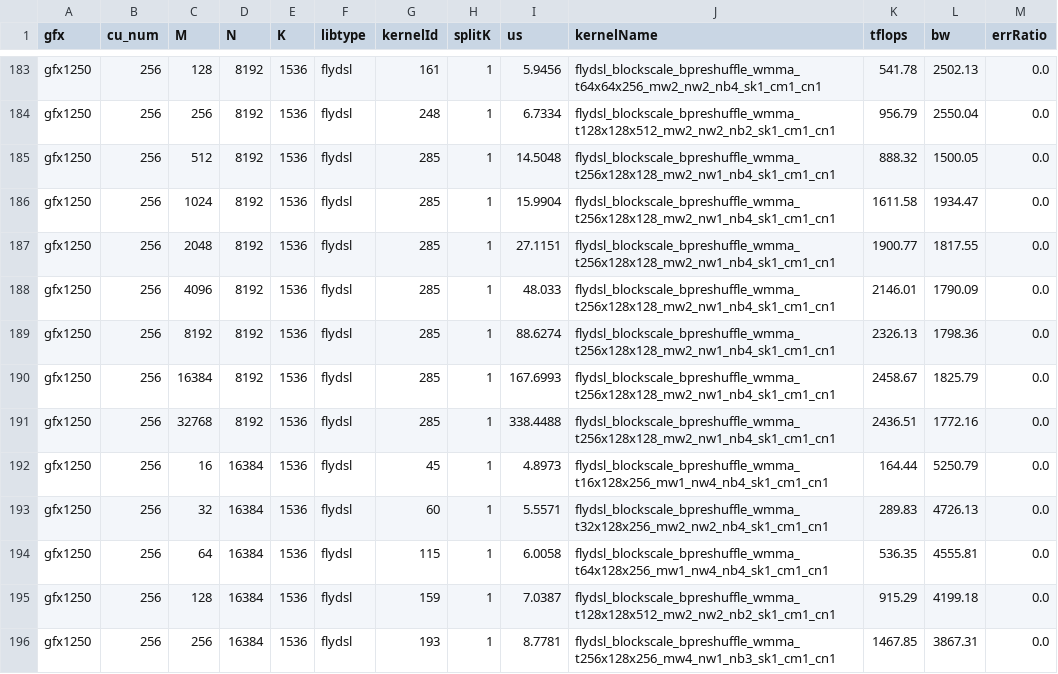
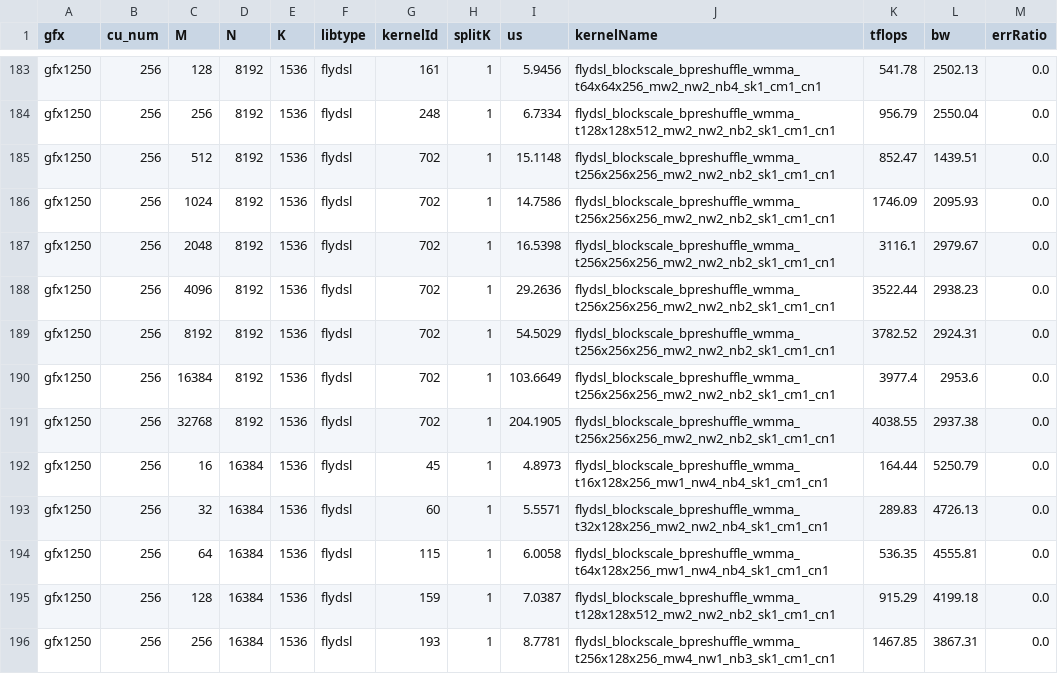
Before and after one commit to Fangzhou-Ai/aiter, a CSV file: aiter/configs/a8w8_blockscale_bpreshuffle_tuned_gemm.csv, drawn as a sheet; only a part is shown, gaps mark what is left out; the diff covers the shown part only.

Commit message:
update tuned csv

```diff
--- a/aiter/configs/a8w8_blockscale_bpreshuffle_tuned_gemm.csv
+++ b/aiter/configs/a8w8_blockscale_bpreshuffle_tuned_gemm.csv
@@ -184,9 +184,9 @@ gfx1250,256,128,8192,1536,flydsl,161,1,5.9456,flydsl_blockscale_bpreshuffle_wmma
 gfx1250,256,256,8192,1536,flydsl,248,1,6.7334,flydsl_blockscale_bpreshuffle_wmma_t128x128x512_mw2_nw2_nb2_sk1_cm1_cn1,956.79,2550.04,0.0
-gfx1250,256,512,8192,1536,flydsl,285,1,14.5048,flydsl_blockscale_bpreshuffle_wmma_t256x128x128_mw2_nw1_nb4_sk1_cm1_cn1,888.32,1500.05,0.0
-gfx1250,256,1024,8192,1536,flydsl,285,1,15.9904,flydsl_blockscale_bpreshuffle_wmma_t256x128x128_mw2_nw1_nb4_sk1_cm1_cn1,1611.58,1934.47,0.0
-gfx1250,256,2048,8192,1536,flydsl,285,1,27.1151,flydsl_blockscale_bpreshuffle_wmma_t256x128x128_mw2_nw1_nb4_sk1_cm1_cn1,1900.77,1817.55,0.0
-gfx1250,256,4096,8192,1536,flydsl,285,1,48.033,flydsl_blockscale_bpreshuffle_wmma_t256x128x128_mw2_nw1_nb4_sk1_cm1_cn1,2146.01,1790.09,0.0
-gfx1250,256,8192,8192,1536,flydsl,285,1,88.6274,flydsl_blockscale_bpreshuffle_wmma_t256x128x128_mw2_nw1_nb4_sk1_cm1_cn1,2326.13,1798.36,0.0
-gfx1250,256,16384,8192,1536,flydsl,285,1,167.6993,flydsl_blockscale_bpreshuffle_wmma_t256x128x128_mw2_nw1_nb4_sk1_cm1_cn1,2458.67,1825.79,0.0
-gfx1250,256,32768,8192,1536,flydsl,285,1,338.4488,flydsl_blockscale_bpreshuffle_wmma_t256x128x128_mw2_nw1_nb4_sk1_cm1_cn1,2436.51,1772.16,0.0
+gfx1250,256,512,8192,1536,flydsl,702,1,15.1148,flydsl_blockscale_bpreshuffle_wmma_t256x256x256_mw2_nw2_nb2_sk1_cm1_cn1,852.47,1439.51,0.0
+gfx1250,256,1024,8192,1536,flydsl,702,1,14.7586,flydsl_blockscale_bpreshuffle_wmma_t256x256x256_mw2_nw2_nb2_sk1_cm1_cn1,1746.09,2095.93,0.0
+gfx1250,256,2048,8192,1536,flydsl,702,1,16.5398,flydsl_blockscale_bpreshuffle_wmma_t256x256x256_mw2_nw2_nb2_sk1_cm1_cn1,3116.1,2979.67,0.0
+gfx1250,256,4096,8192,1536,flydsl,702,1,29.2636,flydsl_blockscale_bpreshuffle_wmma_t256x256x256_mw2_nw2_nb2_sk1_cm1_cn1,3522.44,2938.23,0.0
+gfx1250,256,8192,8192,1536,flydsl,702,1,54.5029,flydsl_blockscale_bpreshuffle_wmma_t256x256x256_mw2_nw2_nb2_sk1_cm1_cn1,3782.52,2924.31,0.0
+gfx1250,256,16384,8192,1536,flydsl,702,1,103.6649,flydsl_blockscale_bpreshuffle_wmma_t256x256x256_mw2_nw2_nb2_sk1_cm1_cn1,3977.4,2953.6,0.0
+gfx1250,256,32768,8192,1536,flydsl,702,1,204.1905,flydsl_blockscale_bpreshuffle_wmma_t256x256x256_mw2_nw2_nb2_sk1_cm1_cn1,4038.55,2937.38,0.0
 gfx1250,256,16,16384,1536,flydsl,45,1,4.8973,flydsl_blockscale_bpreshuffle_wmma_t16x128x256_mw1_nw4_nb4_sk1_cm1_cn1,164.44,5250.79,0.0
```
Also changed, not shown: 35 edited cells elsewhere in this file.
